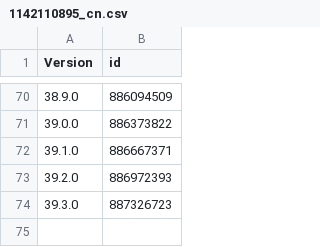
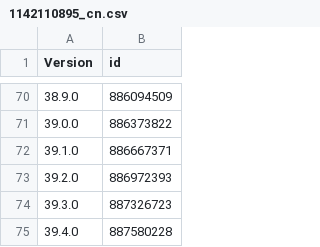
Before and after one commit to pastnm/cac_tg, a CSV file: Library/Record/com.nan.cac/1142110895_cn.csv, drawn as a sheet; only a part is shown, gaps mark what is left out; the diff names each change by its address in the sheet, - before the commit and + after, or states it on an @@ line.

```diff
--- a/Library/Record/com.nan.cac/1142110895_cn.csv
+++ b/Library/Record/com.nan.cac/1142110895_cn.csv
+row 75: 39.4.0 | 887580228
```
Also changed, not shown: 1 other file.
